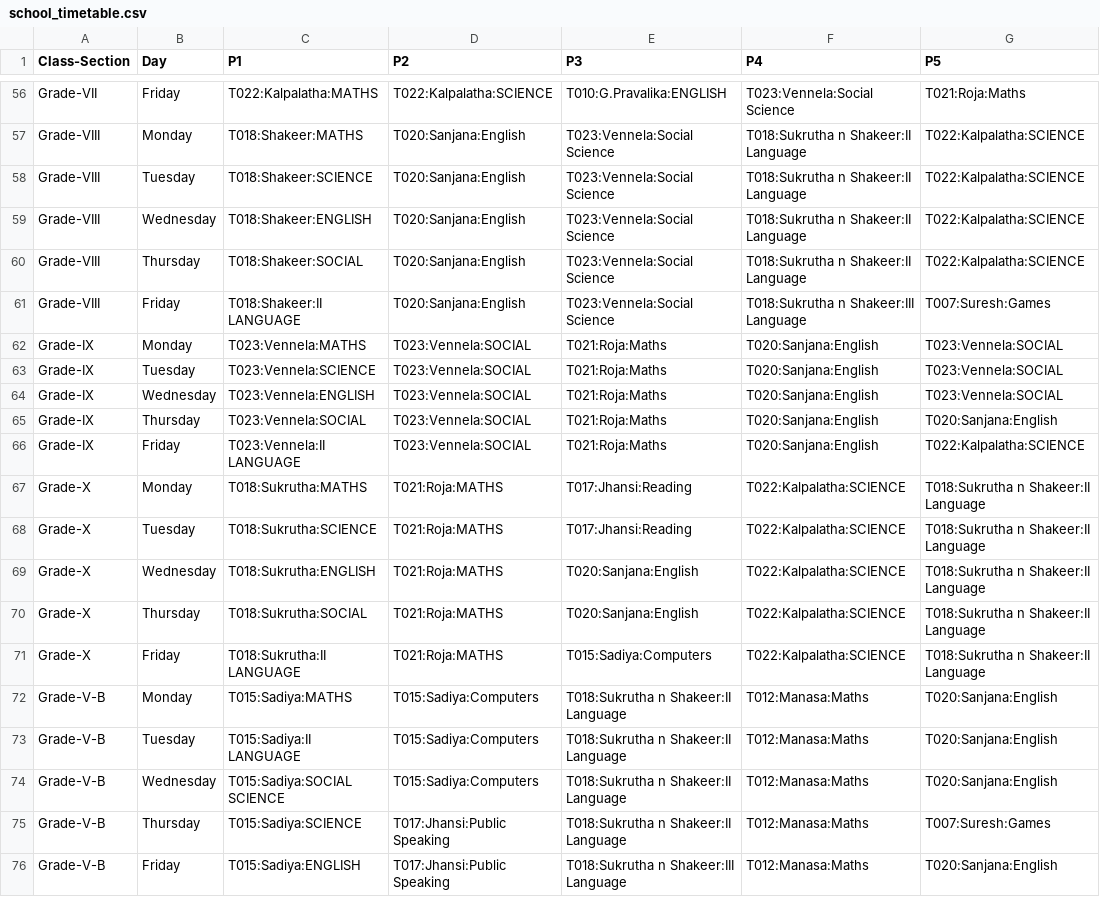
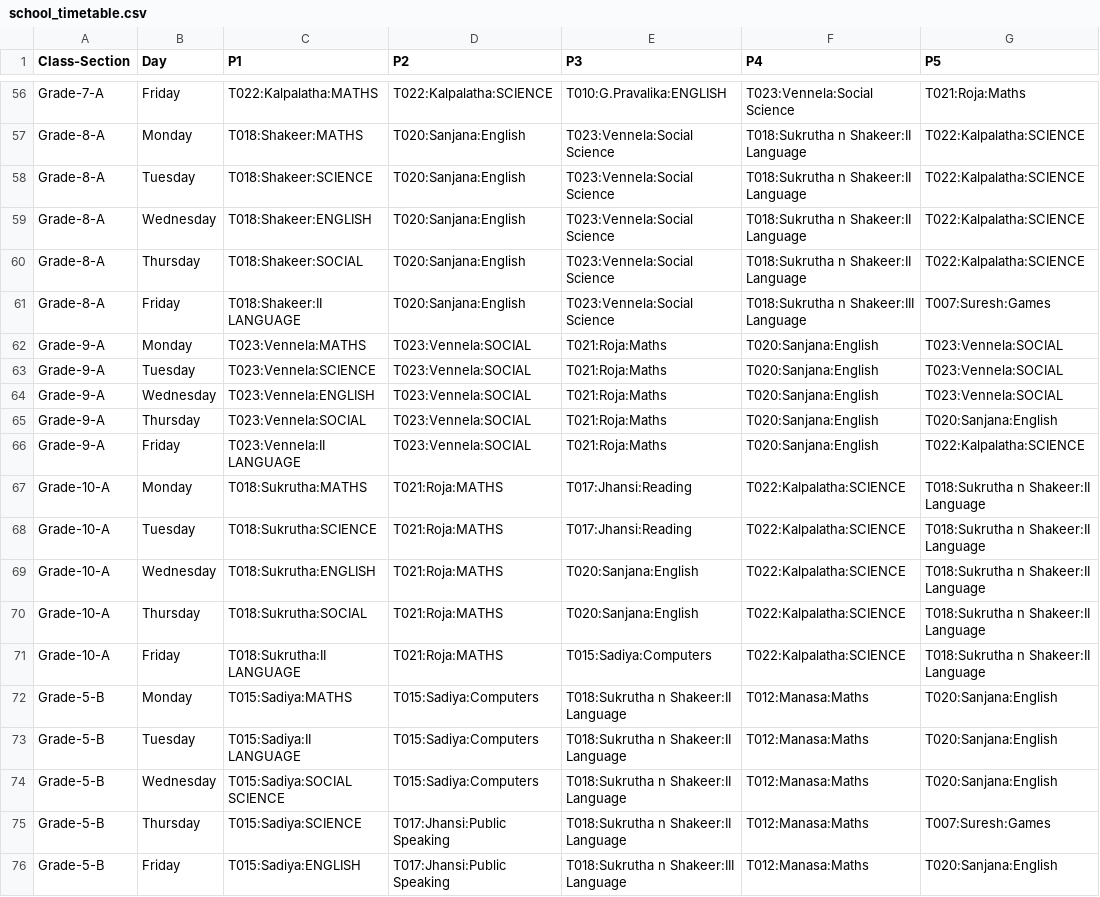
Before and after one commit to Pragament/javascript_erp_firestore_pragament_staff, a CSV file: school_timetable.csv, drawn as a sheet; only a part is shown, gaps mark what is left out; the diff covers the shown part only; the diff names each change by its address in the sheet, - before the commit and + after, or states it on an @@ line.

Commit message:
timetable with replaced roman numerals and section A if no section

```diff
--- a/school_timetable.csv
+++ b/school_timetable.csv
-A56 (Class-Section): Grade-VII
+A56 (Class-Section): Grade-7-A
-A57:A61 (Class-Section): Grade-VIII
+A57:A61 (Class-Section): Grade-8-A
-A62:A66 (Class-Section): Grade-IX
+A62:A66 (Class-Section): Grade-9-A
-A67:A71 (Class-Section): Grade-X
+A67:A71 (Class-Section): Grade-10-A
-A72:A76 (Class-Section): Grade-V-B
+A72:A76 (Class-Section): Grade-5-B
```
Also changed, not shown: 54 edited cells elsewhere in this file.
